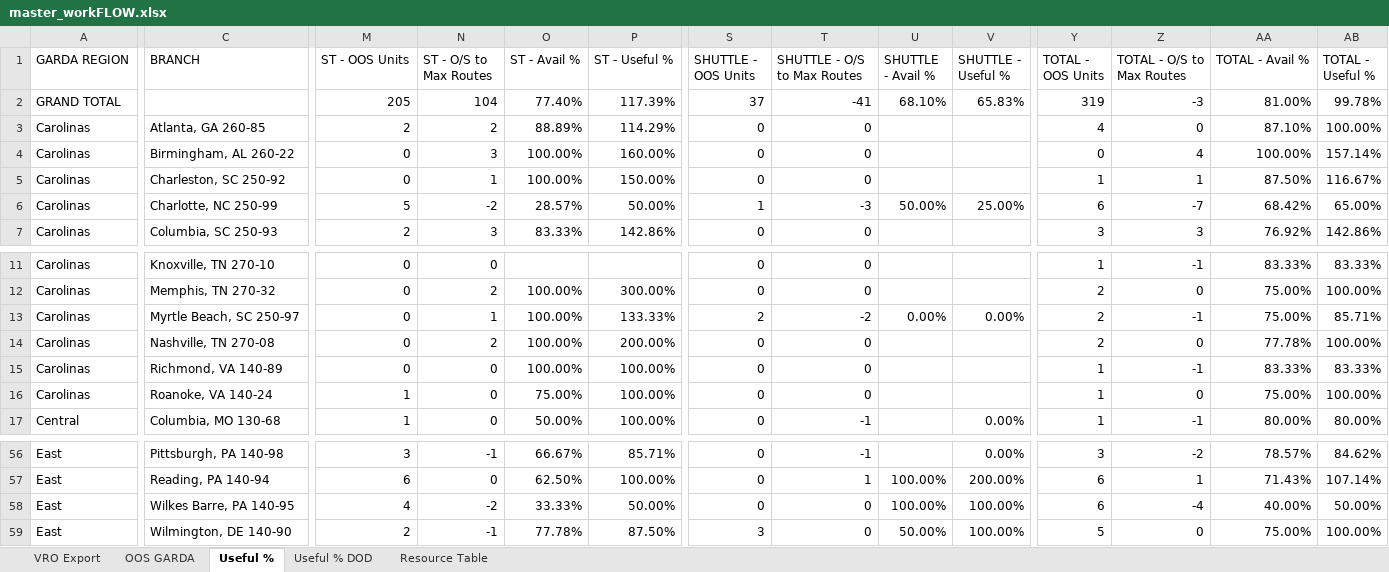
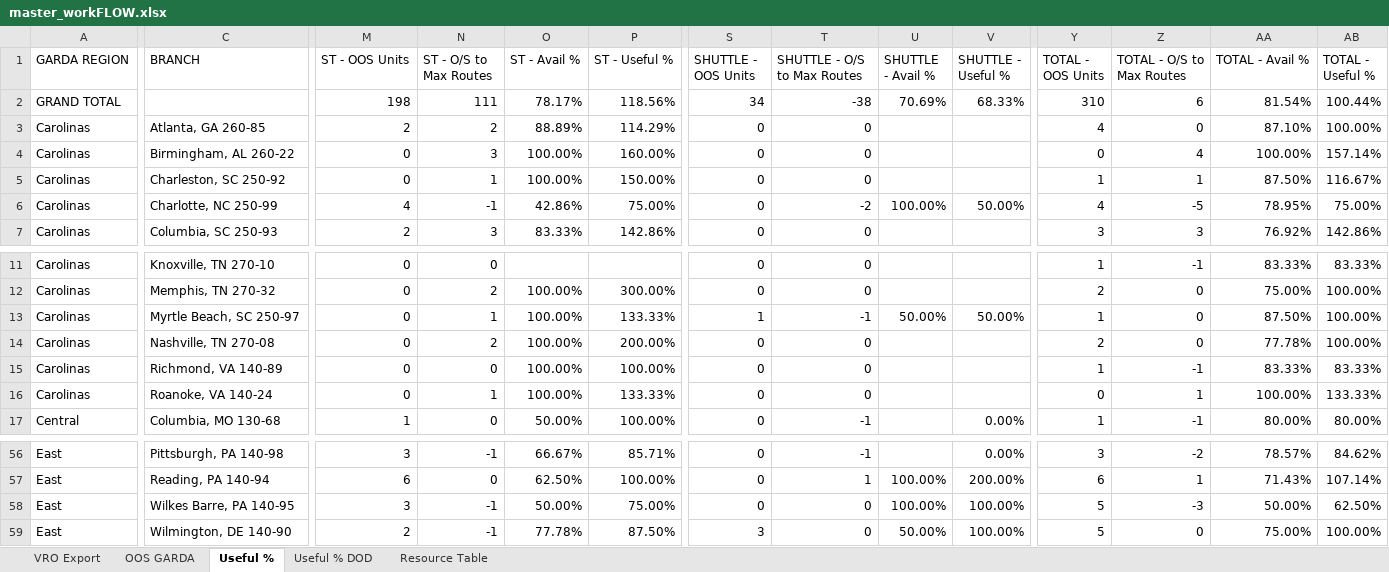
Before and after one commit to nmaysonet/workFLOW, an Excel workbook: master_workFLOW.xlsx, sheet Useful %, drawn as a sheet; only a part is shown, gaps mark what is left out; values as stored, in another font and other column widths than the file's, no borders; removed rows and columns are numbered as before the commit, all else as after; rows hold the shown columns only; the diff covers the shown part only; the diff names each change by its address in the sheet, - before the commit and + after, or states it on an @@ line.

```diff
--- a/master_workFLOW.xlsx (sheet Useful %)
+++ b/master_workFLOW.xlsx (sheet Useful %)
-row 2: GRAND TOTAL |  | 205 | 104 | 77.40% | 117.39% | 37 | -41 | 68.10% | 65.83% | 319 | -3 | 81.00% | 99.78%
+row 2: GRAND TOTAL |  | 198 | 111 | 78.17% | 118.56% | 34 | -38 | 70.69% | 68.33% | 310 | 6 | 81.54% | 100.44%
-M6 (ST - OOS Units): 5
+M6 (ST - OOS Units): 4
-N6 (ST - O/S to Max Routes): -2
+N6 (ST - O/S to Max Routes): -1
-O6 (ST - Avail %): 28.57%
+O6 (ST - Avail %): 42.86%
-P6 (ST - Useful %): 50.00%
+P6 (ST - Useful %): 75.00%
-S6 (SHUTTLE - OOS Units): 1
+S6 (SHUTTLE - OOS Units): 0
-T6 (SHUTTLE - O/S to Max Routes): -3
+T6 (SHUTTLE - O/S to Max Routes): -2
-U6 (SHUTTLE - Avail %): 50.00%
+U6 (SHUTTLE - Avail %): 100.00%
-V6 (SHUTTLE - Useful %): 25.00%
+V6 (SHUTTLE - Useful %): 50.00%
-Y6 (TOTAL - OOS Units): 6
+Y6 (TOTAL - OOS Units): 4
-Z6 (TOTAL - O/S to Max Routes): -7
+Z6 (TOTAL - O/S to Max Routes): -5
-AA6 (TOTAL - Avail %): 68.42%
+AA6 (TOTAL - Avail %): 78.95%
-AB6 (TOTAL - Useful %): 65.00%
+AB6 (TOTAL - Useful %): 75.00%
-S13 (SHUTTLE - OOS Units): 2
+S13 (SHUTTLE - OOS Units): 1
-T13 (SHUTTLE - O/S to Max Routes): -2
+T13 (SHUTTLE - O/S to Max Routes): -1
-U13 (SHUTTLE - Avail %): 0.00%
+U13 (SHUTTLE - Avail %): 50.00%
-V13 (SHUTTLE - Useful %): 0.00%
+V13 (SHUTTLE - Useful %): 50.00%
-Y13 (TOTAL - OOS Units): 2
+Y13 (TOTAL - OOS Units): 1
-Z13 (TOTAL - O/S to Max Routes): -1
+Z13 (TOTAL - O/S to Max Routes): 0
-AA13 (TOTAL - Avail %): 75.00%
+AA13 (TOTAL - Avail %): 87.50%
-AB13 (TOTAL - Useful %): 85.71%
+AB13 (TOTAL - Useful %): 100.00%
-M16 (ST - OOS Units): 1
+M16 (ST - OOS Units): 0
-N16 (ST - O/S to Max Routes): 0
+N16 (ST - O/S to Max Routes): 1
-O16 (ST - Avail %): 75.00%
+O16 (ST - Avail %): 100.00%
-P16 (ST - Useful %): 100.00%
+P16 (ST - Useful %): 133.33%
-Y16 (TOTAL - OOS Units): 1
+Y16 (TOTAL - OOS Units): 0
-Z16 (TOTAL - O/S to Max Routes): 0
+Z16 (TOTAL - O/S to Max Routes): 1
-AA16 (TOTAL - Avail %): 75.00%
+AA16 (TOTAL - Avail %): 100.00%
-AB16 (TOTAL - Useful %): 100.00%
+AB16 (TOTAL - Useful %): 133.33%
-M58 (ST - OOS Units): 4
+M58 (ST - OOS Units): 3
-N58 (ST - O/S to Max Routes): -2
+N58 (ST - O/S to Max Routes): -1
-O58 (ST - Avail %): 33.33%
+O58 (ST - Avail %): 50.00%
-P58 (ST - Useful %): 50.00%
+P58 (ST - Useful %): 75.00%
-Y58 (TOTAL - OOS Units): 6
+Y58 (TOTAL - OOS Units): 5
-Z58 (TOTAL - O/S to Max Routes): -4
+Z58 (TOTAL - O/S to Max Routes): -3
-AA58 (TOTAL - Avail %): 40.00%
+AA58 (TOTAL - Avail %): 50.00%
-AB58 (TOTAL - Useful %): 50.00%
+AB58 (TOTAL - Useful %): 62.50%
```
Also changed, not shown: 128 edited cells elsewhere in this sheet, sheet VRO Export, sheet OOS GARDA, sheet Useful % DOD, hidden cells.
